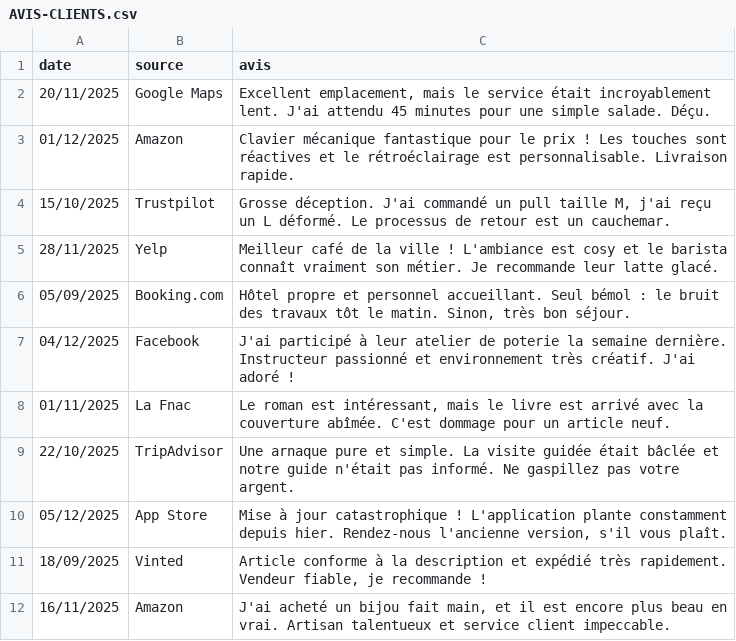
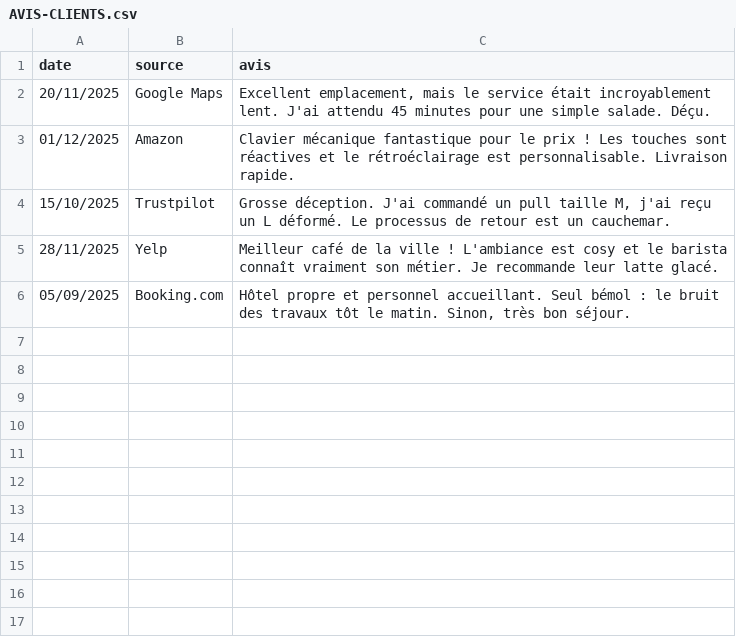
Before and after one commit to PePeNaKeD/AvisClientsIA, a CSV file: AVIS-CLIENTS.csv, drawn as a sheet; the diff names each change by its address in the sheet, - before the commit and + after, or states it on an @@ line.

```diff
--- a/AVIS-CLIENTS.csv
+++ b/AVIS-CLIENTS.csv
-row 7: 04/12/2025 | Facebook | J'ai participé à leur atelier de poterie la semaine dernière. Instructeur passionné et environnement très créatif. J'ai adoré !
-row 8: 01/11/2025 | La Fnac | Le roman est intéressant, mais le livre est arrivé avec la couverture abîmée. C'est dommage pour un article neuf.
-row 9: 22/10/2025 | TripAdvisor | Une arnaque pure et simple. La visite guidée était bâclée et notre guide n'était pas informé. Ne gaspillez pas votre argent.
-row 10: 05/12/2025 | App Store | Mise à jour catastrophique ! L'application plante constamment depuis hier. Rendez-nous l'ancienne version, s'il vous plaît.
-row 11: 18/09/2025 | Vinted | Article conforme à la description et expédié très rapidement. Vendeur fiable, je recommande !
-row 12: 16/11/2025 | Amazon | J'ai acheté un bijou fait main, et il est encore plus beau en vrai. Artisan talentueux et service client impeccable.
```
Also changed, not shown: 2 other files.
